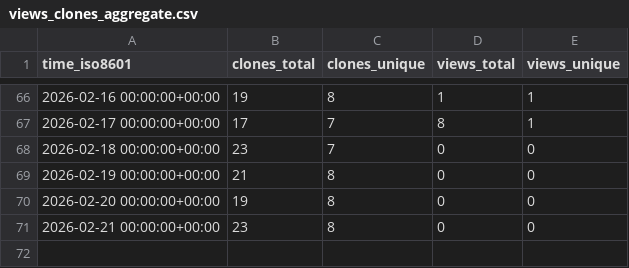
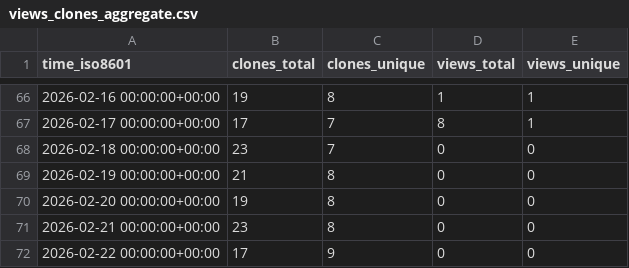
Before and after one commit to dwsmith1983/spark-bestfit, a CSV file: dwsmith1983/spark-bestfit/ghrs-data/views_clones_aggregate.csv, drawn as a sheet; only a part is shown, gaps mark what is left out; the diff names each change by its address in the sheet, - before the commit and + after, or states it on an @@ line.

```diff
--- a/dwsmith1983/spark-bestfit/ghrs-data/views_clones_aggregate.csv
+++ b/dwsmith1983/spark-bestfit/ghrs-data/views_clones_aggregate.csv
+row 72: 2026-02-22 00:00:00+00:00 | 17 | 9 | 0 | 0
```
Also changed, not shown: 1 other file.
